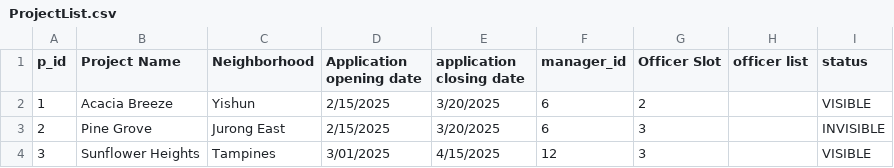
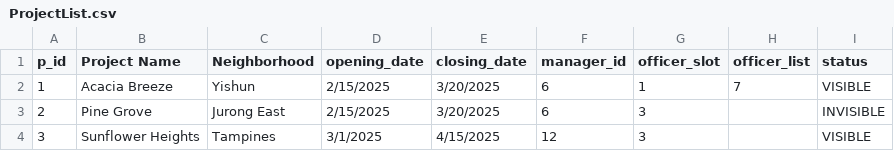
Before and after one commit to ngzhiwei517/SC2002-SCE2-Group-5, a CSV file: out/production/btoSystem/ProjectList.csv, drawn as a sheet.

```diff
--- a/out/production/btoSystem/ProjectList.csv
+++ b/out/production/btoSystem/ProjectList.csv
@@ -1,4 +1,4 @@
-p_id,Project Name,Neighborhood,Application opening date,application closing date,manager_id,Officer Slot,officer list,status
-1,Acacia Breeze,Yishun,2/15/2025,3/20/2025,6,2,"",VISIBLE
+p_id,Project Name,Neighborhood,opening_date,closing_date,manager_id,officer_slot,officer_list,status
+1,Acacia Breeze,Yishun,2/15/2025,3/20/2025,6,1,"7",VISIBLE
 2,Pine Grove,Jurong East,2/15/2025,3/20/2025,6,3,"",INVISIBLE
-3,Sunflower Heights,Tampines,3/01/2025,4/15/2025,12,3,"",VISIBLE
+3,Sunflower Heights,Tampines,3/1/2025,4/15/2025,12,3,"",VISIBLE
```
Also changed, not shown: out/production/btoSystem/ApplicantList.csv, out/production/btoSystem/ApplicationList.csv, 13 other files.
